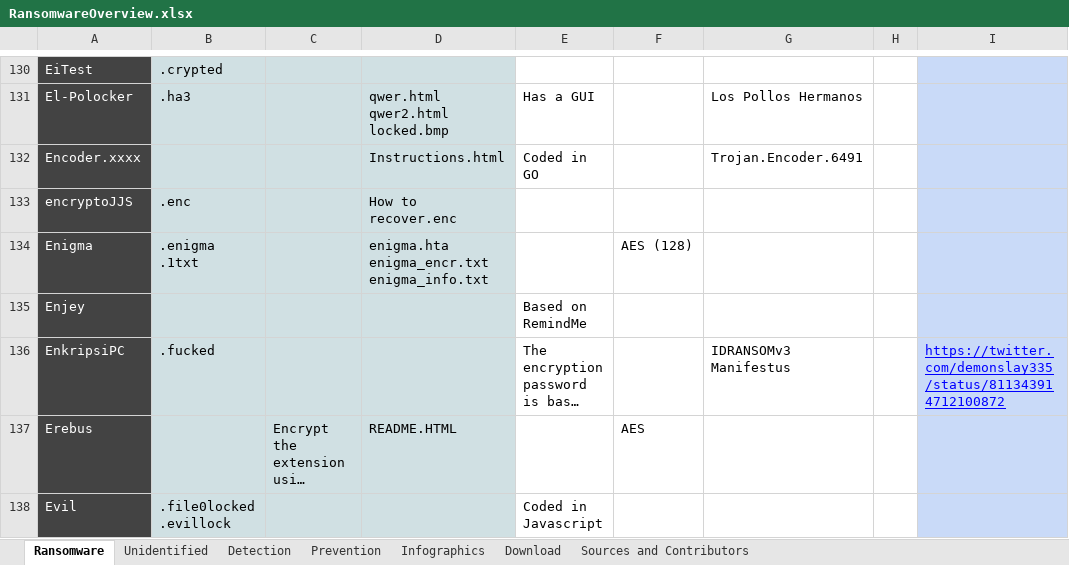
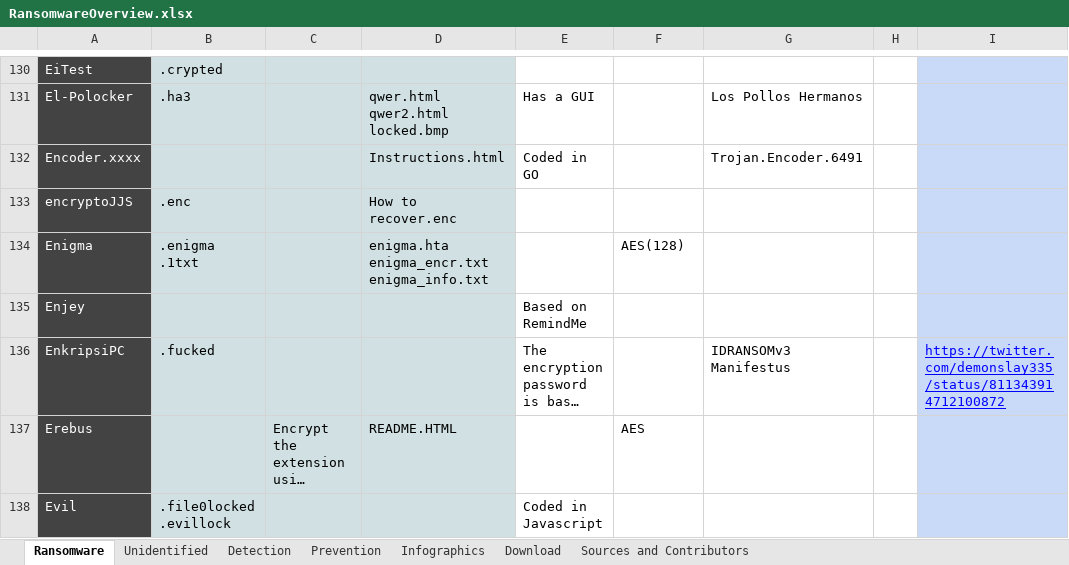
Before and after one commit to codingo/Ransomware-Json-Dataset, an Excel workbook: RansomwareOverview.xlsx, sheet Ransomware, drawn as a sheet; only a part is shown, gaps mark what is left out; long unchanged cells end in …; values as stored, in another font and other column widths than the file's, no borders; charts and pictures not drawn; the diff covers the shown part only; the diff names each change by its address in the sheet, - before the commit and + after, or states it on an @@ line.

```diff
--- a/RansomwareOverview.xlsx (sheet Ransomware)
+++ b/RansomwareOverview.xlsx (sheet Ransomware)
-F134: AES (128)
+F134: AES(128)
```
Also changed, not shown: 2 added rows, 147 removed rows, 12 edited cells and cell formats elsewhere in this sheet, sheet Prevention, sheet Sources and Contributors, formulas that keep their value, 1 other file.
